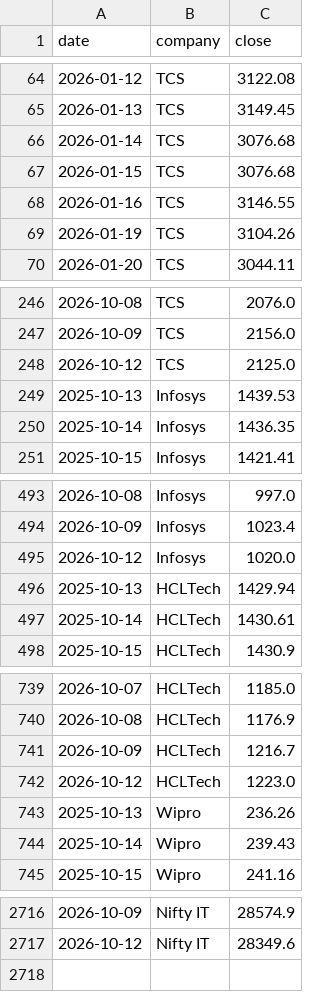
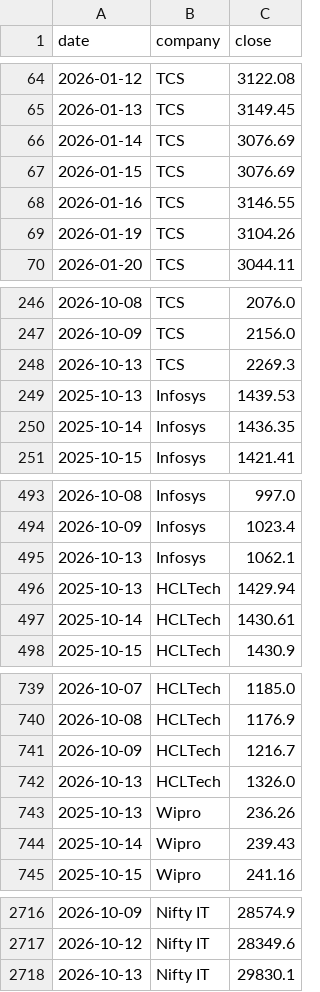
Before and after one commit to hrishi9635/India-it-agent, a CSV file: data/prices.csv, drawn as a sheet; only a part is shown, gaps mark what is left out; the diff covers the shown part only.

```diff
--- a/data/prices.csv
+++ b/data/prices.csv
@@ -65,4 +65,4 @@ date,company,close
 2026-01-13,TCS,3149.45
-2026-01-14,TCS,3076.68
-2026-01-15,TCS,3076.68
+2026-01-14,TCS,3076.69
+2026-01-15,TCS,3076.69
 2026-01-16,TCS,3146.55
@@ -247,3 +247,3 @@ date,company,close
 2026-10-09,TCS,2156.0
-2026-10-12,TCS,2125.0
+2026-10-13,TCS,2269.3
 2025-10-13,Infosys,1439.53
@@ -494,3 +494,3 @@ date,company,close
 2026-10-09,Infosys,1023.4
-2026-10-12,Infosys,1020.0
+2026-10-13,Infosys,1062.1
 2025-10-13,HCLTech,1429.94
@@ -741,3 +741,3 @@ date,company,close
 2026-10-09,HCLTech,1216.7
-2026-10-12,HCLTech,1223.0
+2026-10-13,HCLTech,1326.0
 2025-10-13,Wipro,236.26
@@ -2717 +2717,2 @@ date,company,close
 2026-10-12,Nifty IT,28349.6
+2026-10-13,Nifty IT,29830.1
```
Also changed, not shown: 15 edited cells elsewhere in this file, data/market.csv, 5 other files.
